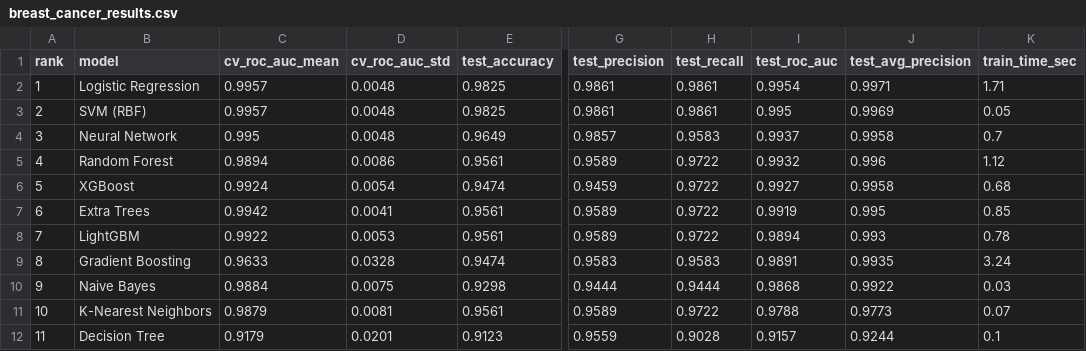
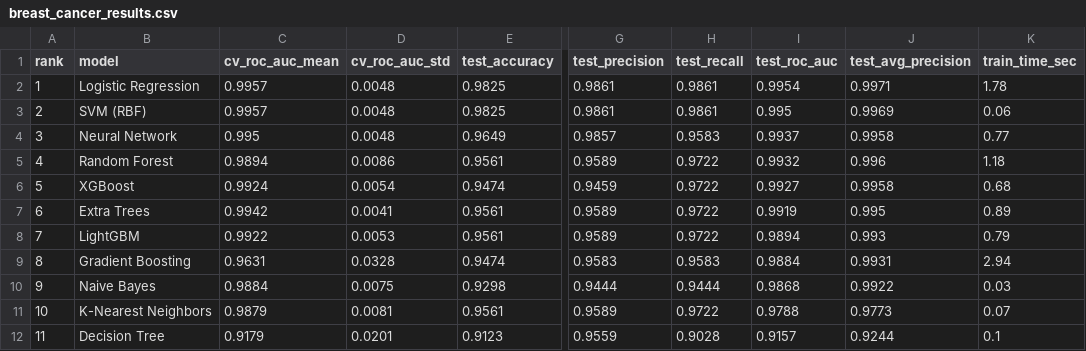
Before and after one commit to KireetiMAX1/model-arena, a CSV file: results/breast_cancer_results.csv, drawn as a sheet; only a part is shown, gaps mark what is left out; the diff names each change by its address in the sheet, - before the commit and + after, or states it on an @@ line.

```diff
--- a/results/breast_cancer_results.csv
+++ b/results/breast_cancer_results.csv
-K2 (train_time_sec): 1.71
+K2 (train_time_sec): 1.78
-K3 (train_time_sec): 0.05
+K3 (train_time_sec): 0.06
-K4 (train_time_sec): 0.7
+K4 (train_time_sec): 0.77
-K5 (train_time_sec): 1.12
+K5 (train_time_sec): 1.18
-K7 (train_time_sec): 0.85
+K7 (train_time_sec): 0.89
-K8 (train_time_sec): 0.78
+K8 (train_time_sec): 0.79
-C9 (cv_roc_auc_mean): 0.9633
+C9 (cv_roc_auc_mean): 0.9631
-I9 (test_roc_auc): 0.9891
+I9 (test_roc_auc): 0.9884
-J9 (test_avg_precision): 0.9935
+J9 (test_avg_precision): 0.9931
-K9 (train_time_sec): 3.24
+K9 (train_time_sec): 2.94
```
Also changed, not shown: 4 other files.
